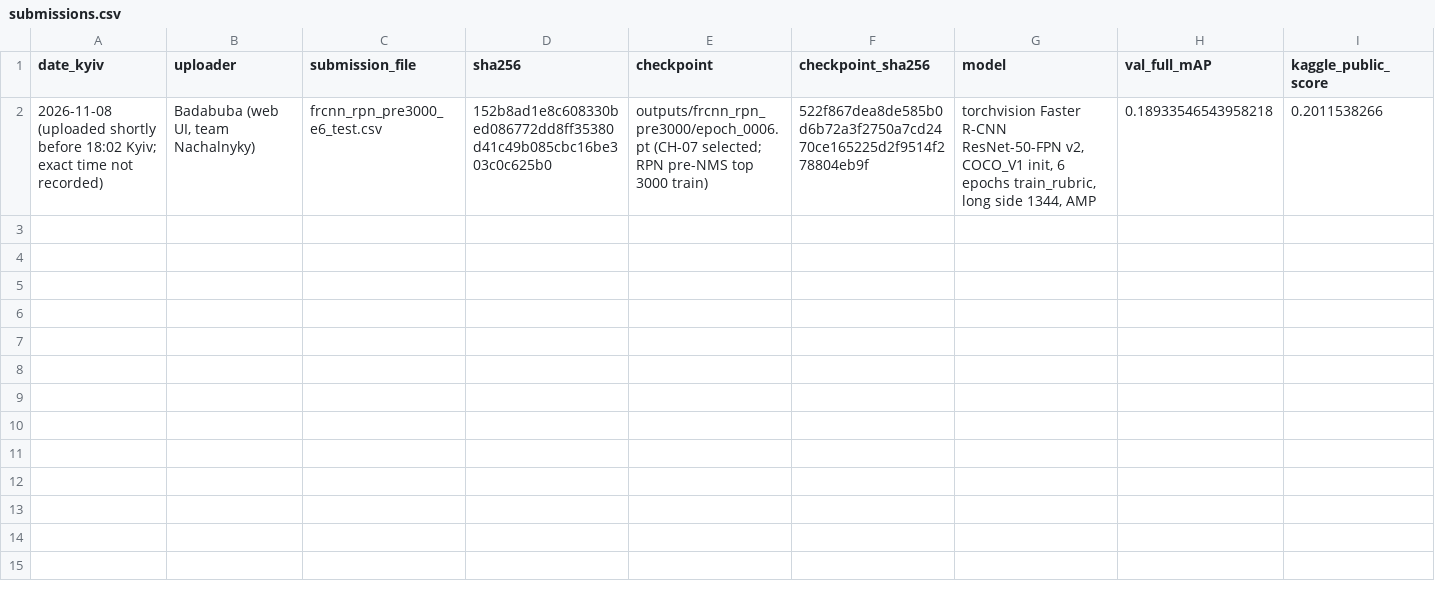
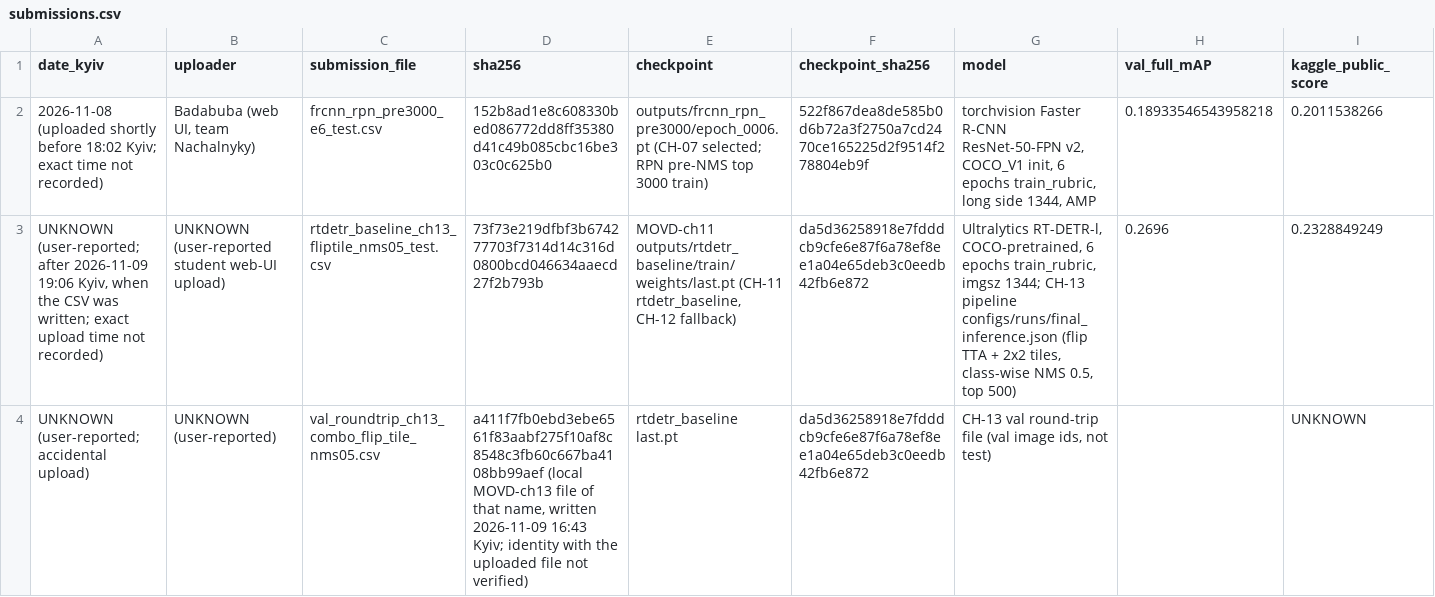
Before and after one commit to Marko-Zenon/Multiple-Object-Video-Detection, a CSV file: results/submissions.csv, drawn as a sheet; only a part is shown; rows hold the shown columns only; the diff names each change by its address in the sheet, - before the commit and + after, or states it on an @@ line.

Commit message:
CH-14: independent stdlib submission validator + tests; fallback CSV validated by both validators; log the fallback upload (0.2328849249, user-reported) and the accidental val round-trip upload (not a candidate)

```diff
--- a/results/submissions.csv
+++ b/results/submissions.csv
+row 3: UNKNOWN (user-reported; after 2026-11-09 19:06 Kyiv, when the CSV was written; exact upload time not recorded) | UNKNOWN (user-reported student web-UI upload) | rtdetr_baseline_ch13_fliptile_nms05_test.csv | 73f73e219dfbf3b674277703f7314d14c316d0800bcd046634aaecd27f2b793b | MOVD-ch11 outputs/rtdetr_baseline/train/weights/last.pt (CH-11 rtdetr_baseline, CH-12 fallback) | da5d36258918e7fdddcb9cfe6e87f6a78ef8ee1a04e65deb3c0eedb42fb6e872 | Ultralytics RT-DETR-l, COCO-pretrained, 6 epochs train_rubric, imgsz 1344; CH-13 pipeline configs/runs/final_inference.json (flip TTA + 2x2 tiles, class-wise NMS 0.5, top 500) | 0.2696 | 0.2328849249
+row 4: UNKNOWN (user-reported; accidental upload) | UNKNOWN (user-reported) | val_roundtrip_ch13_combo_flip_tile_nms05.csv | a411f7fb0ebd3ebe6561f83aabf275f10af8c8548c3fb60c667ba4108bb99aef (local MOVD-ch13 file of that name, written 2026-11-09 16:43 Kyiv; identity with the uploaded file not verified) | rtdetr_baseline last.pt | da5d36258918e7fdddcb9cfe6e87f6a78ef8ee1a04e65deb3c0eedb42fb6e872 | CH-13 val round-trip file (val image ids, not test) |  | UNKNOWN
```
Also changed, not shown: 4 other files.
